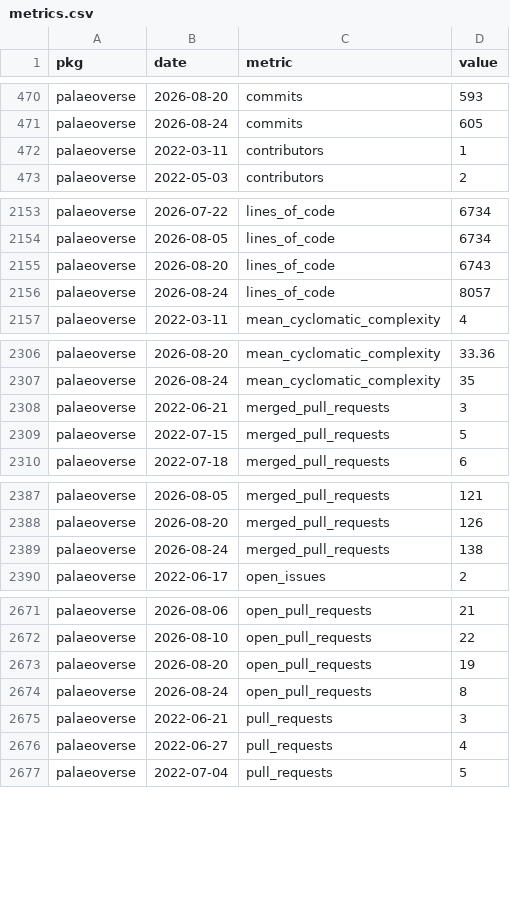
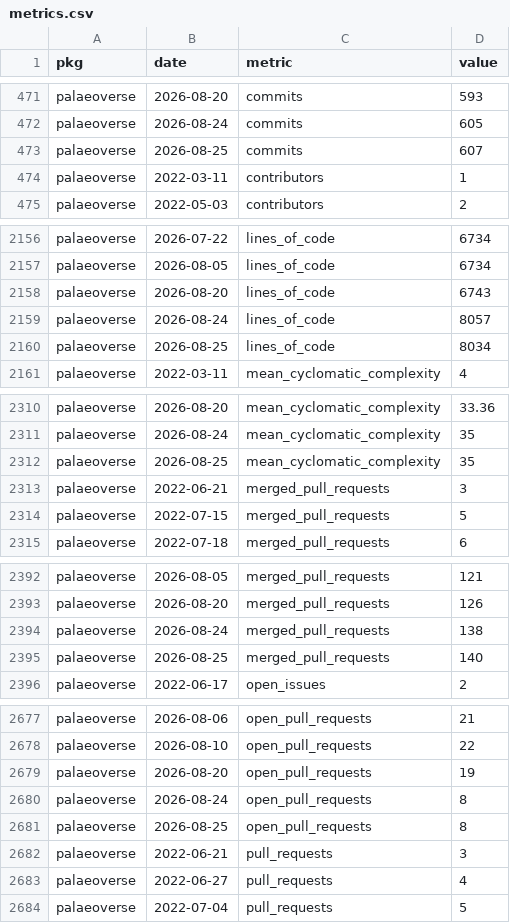
Before and after one commit to palaeoverse/palaeoverse.dashboard, a CSV file: data/metrics.csv, drawn as a sheet; only a part is shown, gaps mark what is left out; the diff covers the shown part only.

```diff
--- a/data/metrics.csv
+++ b/data/metrics.csv
@@ -471,2 +472,3 @@
 "palaeoverse",2026-08-24,"commits",605
+"palaeoverse",2026-08-25,"commits",607
 "palaeoverse",2022-03-11,"contributors",1
@@ -2156,2 +2159,3 @@
 "palaeoverse",2026-08-24,"lines_of_code",8057
+"palaeoverse",2026-08-25,"lines_of_code",8034
 "palaeoverse",2022-03-11,"mean_cyclomatic_complexity",4
@@ -2307,2 +2311,3 @@
 "palaeoverse",2026-08-24,"mean_cyclomatic_complexity",35
+"palaeoverse",2026-08-25,"mean_cyclomatic_complexity",35
 "palaeoverse",2022-06-21,"merged_pull_requests",3
@@ -2389,2 +2394,3 @@
 "palaeoverse",2026-08-24,"merged_pull_requests",138
+"palaeoverse",2026-08-25,"merged_pull_requests",140
 "palaeoverse",2022-06-17,"open_issues",2
@@ -2674,2 +2680,3 @@
 "palaeoverse",2026-08-24,"open_pull_requests",8
+"palaeoverse",2026-08-25,"open_pull_requests",8
 "palaeoverse",2022-06-21,"pull_requests",3
```
Also changed, not shown: 8 added rows and 10 edited cells elsewhere in this file, 3 other files.
